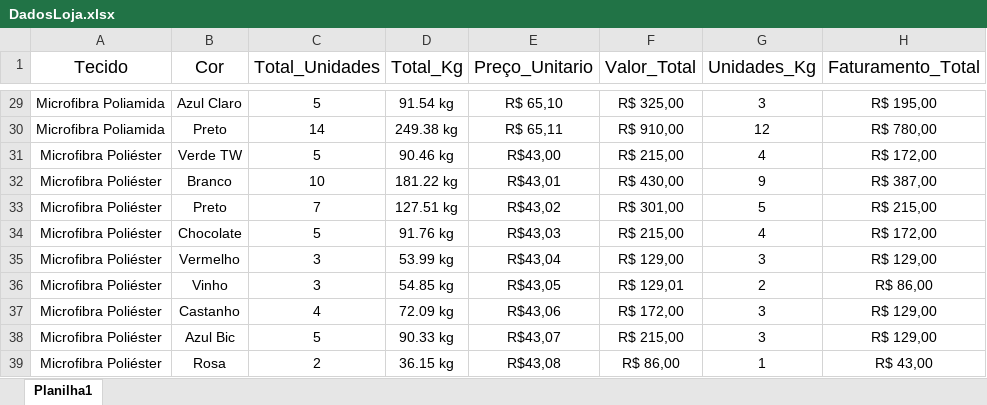
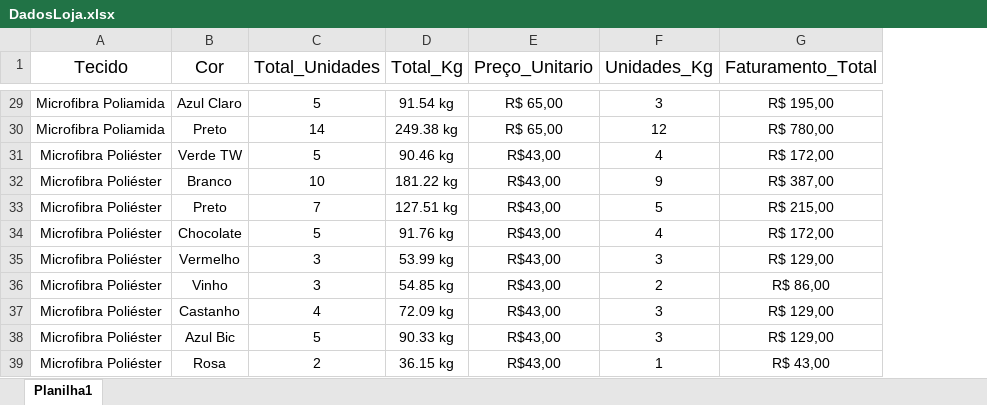
Before and after one commit to fkauhe12/Trabalho_Big_Data_Seromo, an Excel workbook: DadosLoja.xlsx, sheet Planilha1, drawn as a sheet; only a part is shown, gaps mark what is left out; values as stored, in another font and other column widths than the file's, no borders; the diff covers the shown part only; the diff names each change by its address in the sheet, - before the commit and + after, or states it on an @@ line.

```diff
--- a/DadosLoja.xlsx (sheet Planilha1)
+++ b/DadosLoja.xlsx (sheet Planilha1)
-column F (Valor_Total), rows 29-39: R$ 325,00 | R$ 910,00 | R$ 215,00 | R$ 430,00 | R$ 301,00 | R$ 215,00 | R$ 129,00 | R$ 129,01 | R$ 172,00 | R$ 215,00 | R$ 86,00
-E29 (Preço_Unitario): R$ 65,10
+E29 (Preço_Unitario): R$ 65,00
-E30 (Preço_Unitario): R$ 65,11
+E30 (Preço_Unitario): R$ 65,00
-E32 (Preço_Unitario): R$43,01
+E32 (Preço_Unitario): R$43,00
-E33 (Preço_Unitario): R$43,02
+E33 (Preço_Unitario): R$43,00
-E34 (Preço_Unitario): R$43,03
+E34 (Preço_Unitario): R$43,00
-E35 (Preço_Unitario): R$43,04
+E35 (Preço_Unitario): R$43,00
-E36 (Preço_Unitario): R$43,05
+E36 (Preço_Unitario): R$43,00
-E37 (Preço_Unitario): R$43,06
+E37 (Preço_Unitario): R$43,00
-E38 (Preço_Unitario): R$43,07
+E38 (Preço_Unitario): R$43,00
-E39 (Preço_Unitario): R$43,08
+E39 (Preço_Unitario): R$43,00
```
Also changed, not shown: 25 edited cells elsewhere in this sheet.
